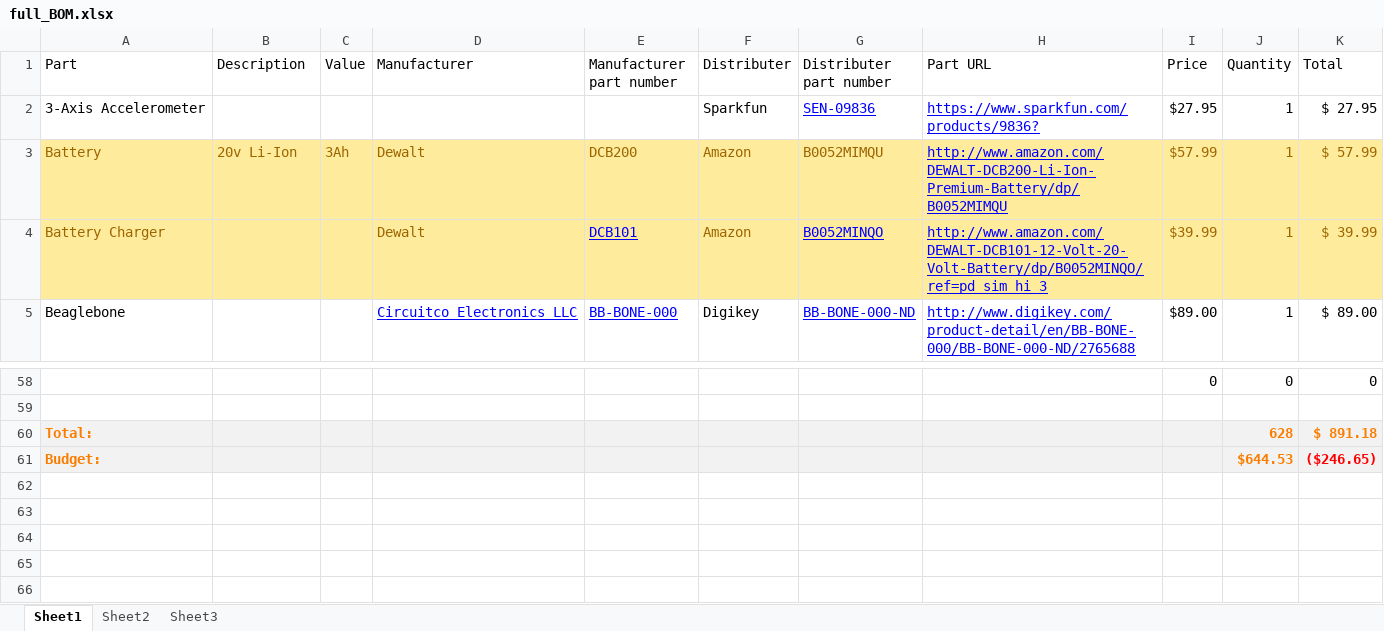
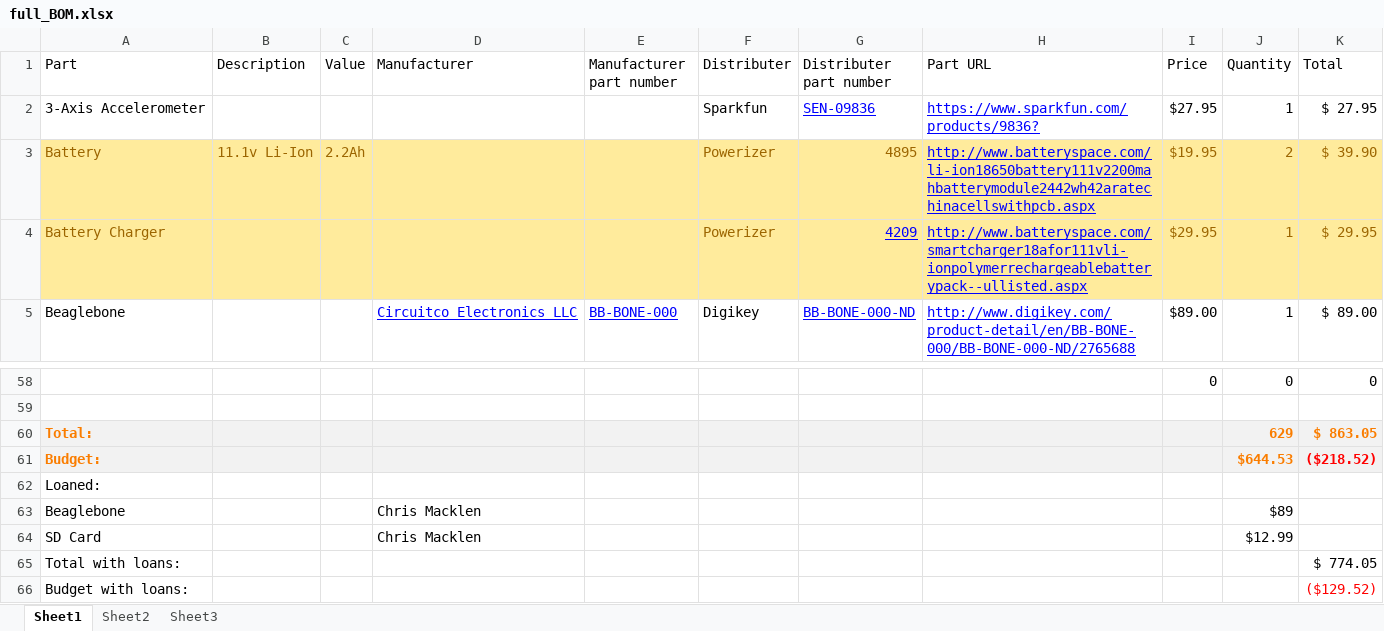
Before and after one commit to macklenc/Robotics, an Excel workbook: Documentation/full_BOM.xlsx, sheet Sheet1, drawn as a sheet; only a part is shown, gaps mark what is left out; values as stored, in another font and other column widths than the file's, no borders; table styles not drawn; removed rows and columns are numbered as before the commit, all else as after; the diff names each change by its address in the sheet, - before the commit and + after, or states it on an @@ line.

```diff
--- a/Documentation/full_BOM.xlsx (sheet Sheet1)
+++ b/Documentation/full_BOM.xlsx (sheet Sheet1)
-row 3: Battery | 20v Li-Ion | 3Ah | Dewalt | DCB200 | Amazon | B0052MIMQU | http://www.amazon.com/DEWALT-DCB200-Li-Ion-Premium-Battery/dp/B0052MIMQU | $57.99 | 1 | $ 57.99
-row 4: Battery Charger |  |  | Dewalt | DCB101 | Amazon | B0052MINQO | http://www.amazon.com/DEWALT-DCB101-12-Volt-20-Volt-Battery/dp/B0052MINQO/ref=pd_sim_hi_3 | $39.99 | 1 | $ 39.99
+row 3: Battery | 11.1v Li-Ion | 2.2Ah |  |  | Powerizer | 4895 | http://www.batteryspace.com/li-ion18650battery111v2200mahbatterymodule2442wh42aratechinacellswithpcb.aspx | $19.95 | 2 | $ 39.90
+row 4: Battery Charger |  |  |  |  | Powerizer | 4209 | http://www.batteryspace.com/smartcharger18afor111vli-ionpolymerrechargeablebatterypack--ullisted.aspx | $29.95 | 1 | $ 29.95
-J60 (Quantity): 628
+J60 (Quantity): 629
-K60 (Total): $ 891.18
+K60 (Total): $ 863.05
-K61 (Total): ($246.65)
+K61 (Total): ($218.52)
+row 62: Loaned:
+row 63: Beaglebone |  |  | Chris Macklen |  |  |  |  |  | $89
+row 64: SD Card |  |  | Chris Macklen |  |  |  |  |  | $12.99
+row 65: Total with loans: |  |  |  |  |  |  |  |  |  | $ 774.05
+row 66: Budget with loans: |  |  |  |  |  |  |  |  |  | ($129.52)
```
Also changed, not shown: Documentation/aux_system/Accelerometer_BOM.xlsx, Documentation/aux_system/Compass_BOM.xlsx, 5 other files.
